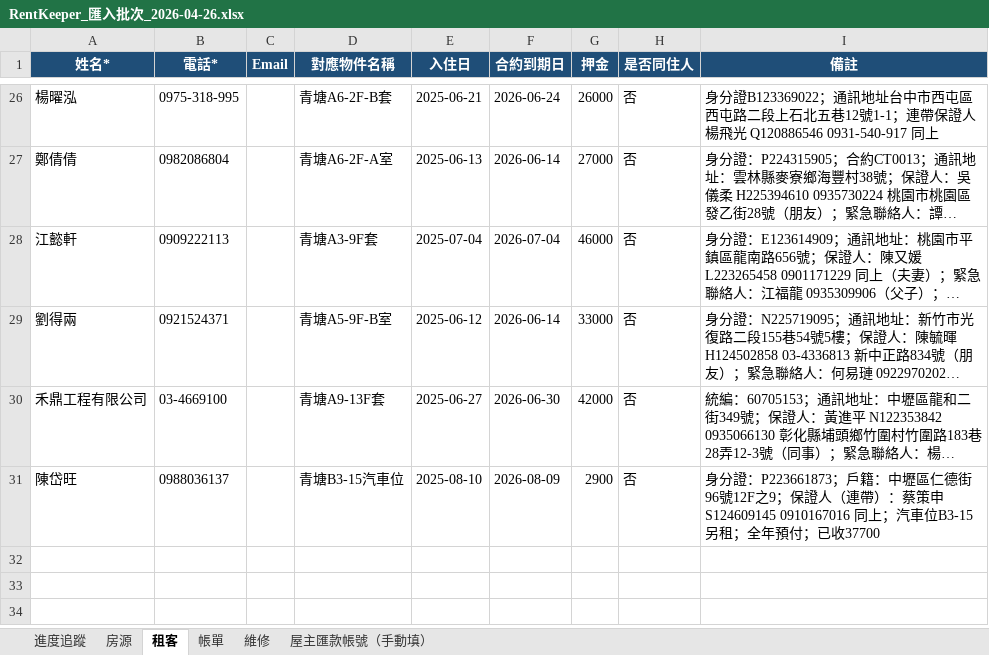
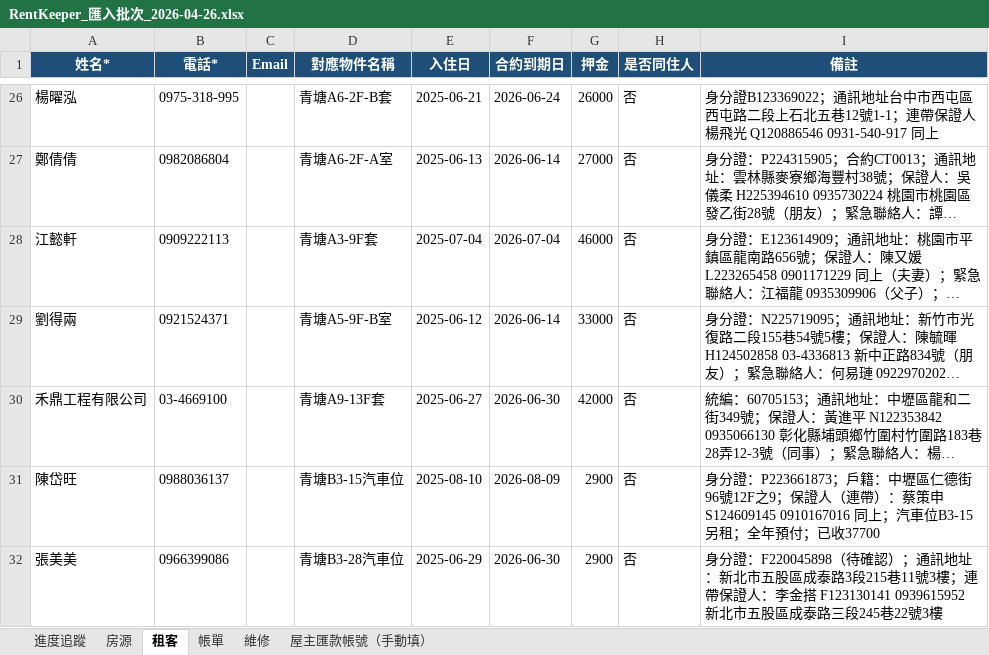
Before and after one commit to bawu95278-web/rentkeeper-collab, an Excel workbook: RentKeeper_匯入批次_2026-04-26.xlsx, sheet 租客, drawn as a sheet; only a part is shown, gaps mark what is left out; long unchanged cells end in …; values as stored, in another font and other column widths than the file's, no borders; the diff names each change by its address in the sheet, - before the commit and + after, or states it on an @@ line.

```diff
--- a/RentKeeper_匯入批次_2026-04-26.xlsx (sheet 租客)
+++ b/RentKeeper_匯入批次_2026-04-26.xlsx (sheet 租客)
+row 32: 張美美 | 0966399086 |  | 青塘B3-28汽車位 | 2025-06-29 | 2026-06-30 | 2900 | 否 | 身分證：F220045898（待確認）；通訊地址：新北市五股區成泰路3段215巷11號3樓；連帶保證人：李金搭 F123130141 0939615952 新北市五股區成泰路三段245巷22號3樓
```
Also changed, not shown: sheet 房源, 2 other files.
